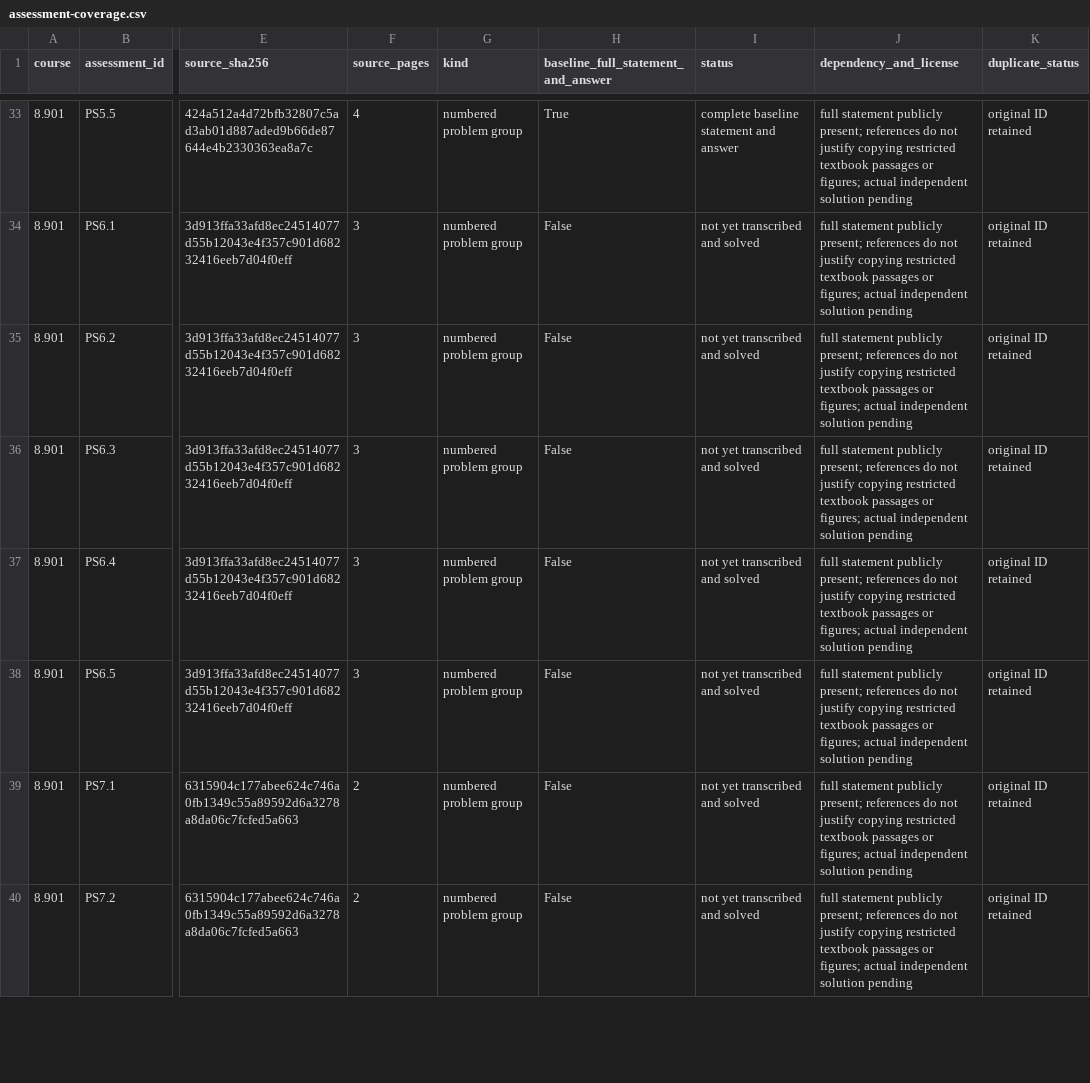
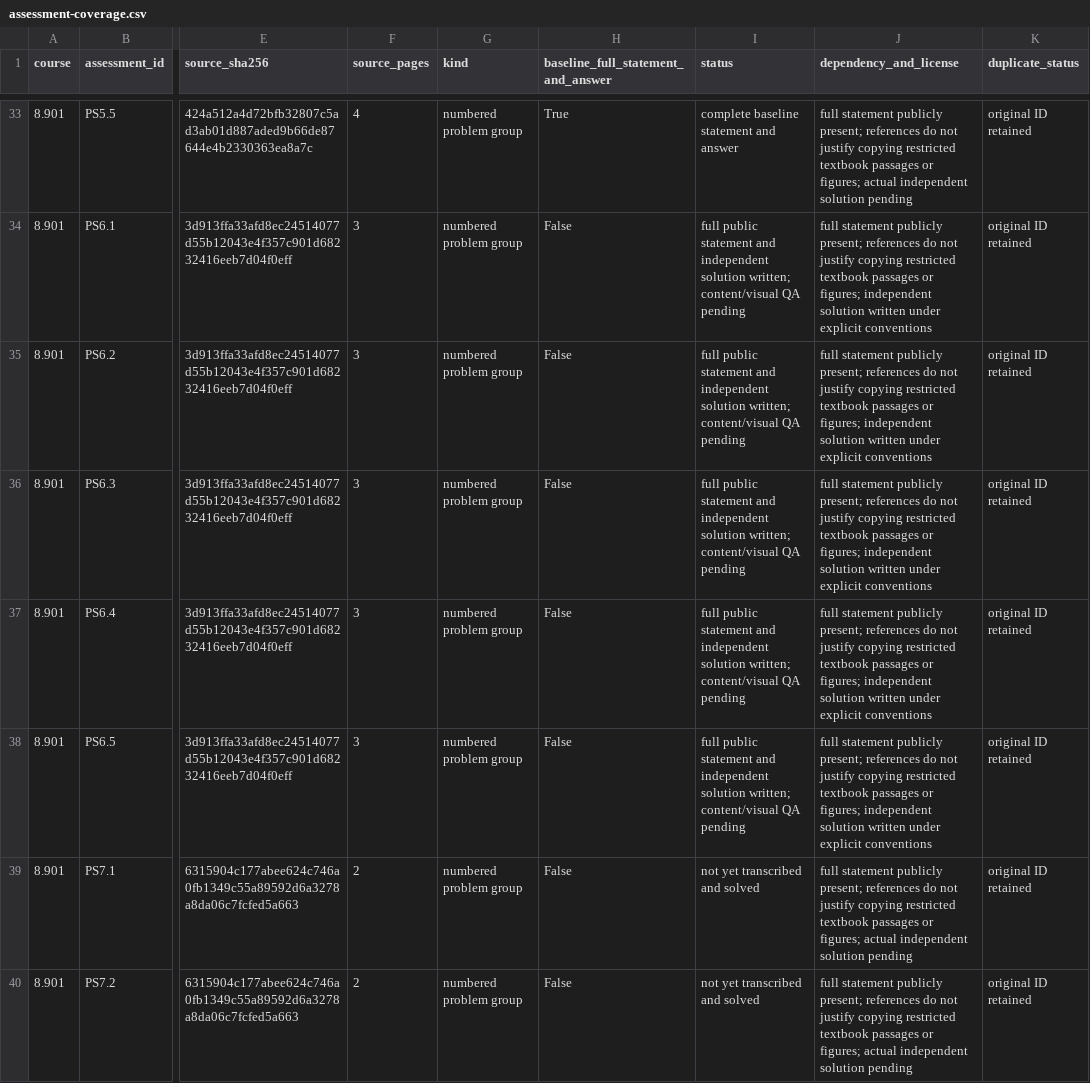
Before and after one commit to xhc144/mit-ocw-notes, a CSV file: subjects/astrophysics-cosmology/qa/assessment-coverage.csv, drawn as a sheet; only a part is shown, gaps mark what is left out; the diff covers the shown part only; the diff names each change by its address in the sheet, - before the commit and + after, or states it on an @@ line.

Commit message:
Expand astrophysics working draft to 122 pages and execute stellar model grids

```diff
--- a/subjects/astrophysics-cosmology/qa/assessment-coverage.csv
+++ b/subjects/astrophysics-cosmology/qa/assessment-coverage.csv
-I34:I38 (status): not yet transcribed and solved
+I34:I38 (status): full public statement and independent solution written; content/visual QA pending
-J34:J38 (dependency_and_license): …or figures; actual independent solution pending
+J34:J38 (dependency_and_license): …or figures; independent solution written under explicit conventions
```
Also changed, not shown: 38 edited cells elsewhere in this file, 41 other files.
